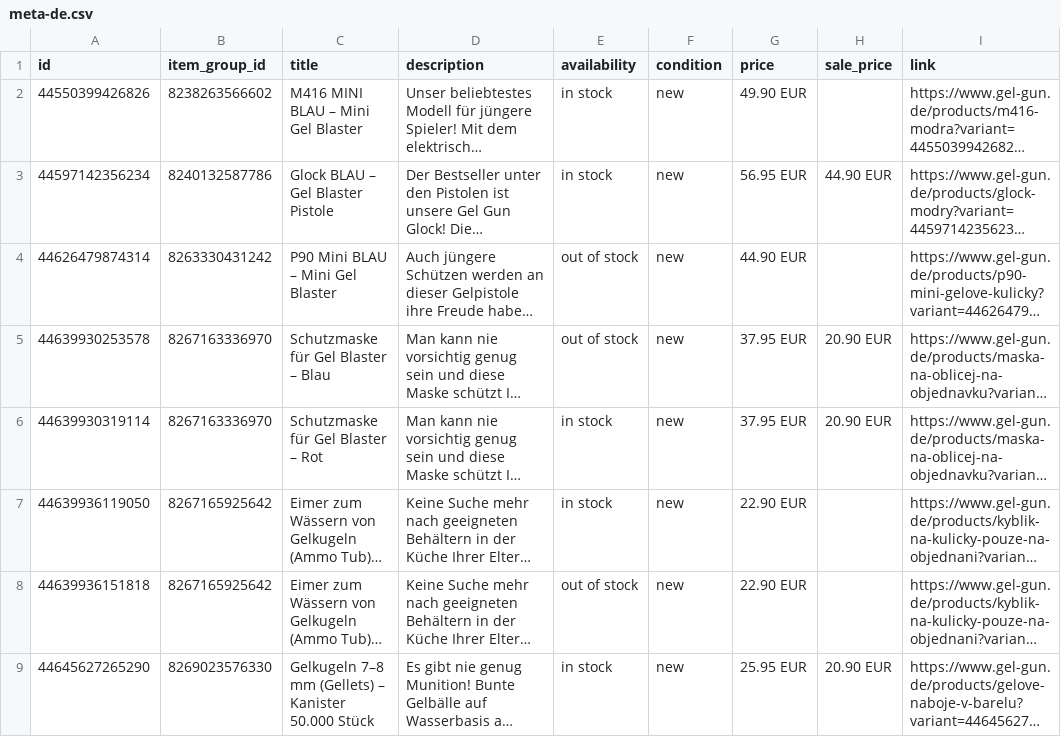
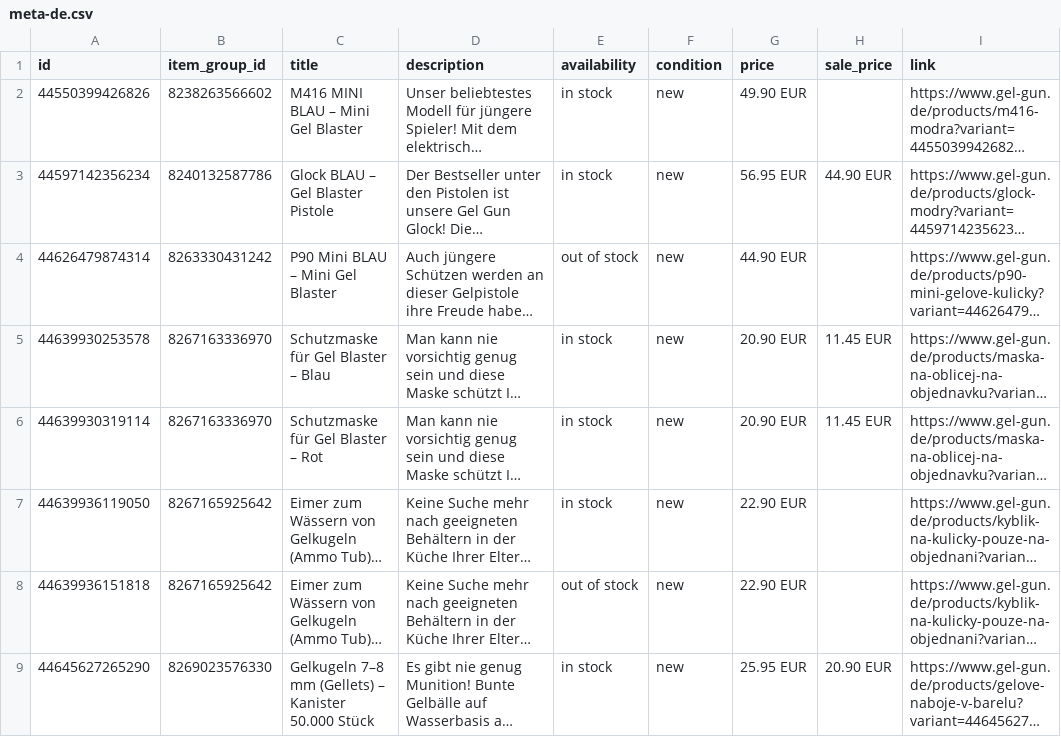
Before and after one commit to GelGun/gelgun-feeds, a CSV file: docs/feeds/meta-de.csv, drawn as a sheet; only a part is shown; long unchanged cells end in …; the diff names each change by its address in the sheet, - before the commit and + after, or states it on an @@ line.

```diff
--- a/docs/feeds/meta-de.csv
+++ b/docs/feeds/meta-de.csv
-E5 (availability): out of stock
+E5 (availability): in stock
-G5:G6 (price): 37.95 EUR
+G5:G6 (price): 20.90 EUR
-H5:H6 (sale_price): 20.90 EUR
+H5:H6 (sale_price): 11.45 EUR
```
Also changed, not shown: docs/feeds/meta-sk.csv, 4 other files.
